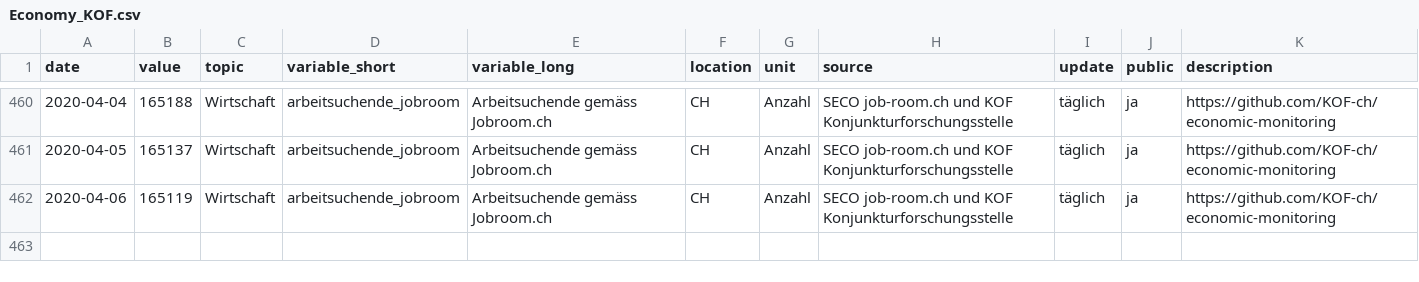
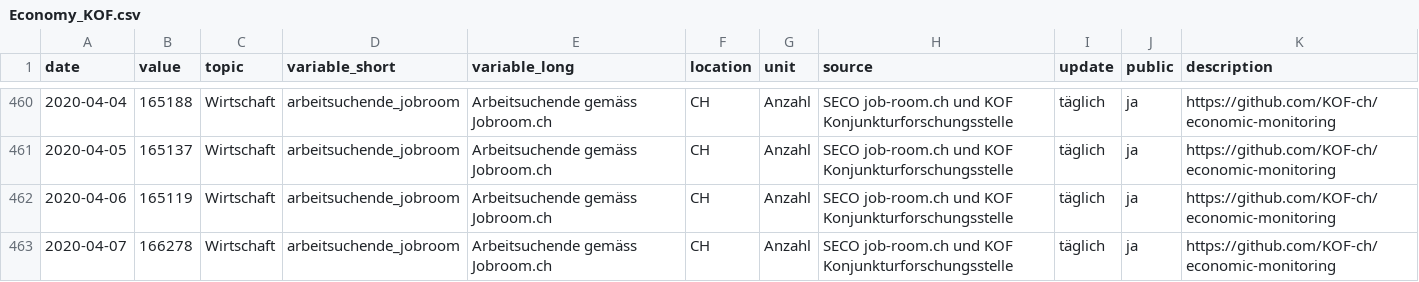
Before and after one commit to statistikZH/covid19monitoring_economy_KOF, a CSV file: Economy_KOF.csv, drawn as a sheet; only a part is shown, gaps mark what is left out.

Commit message:
update, 9.4.

```diff
--- a/Economy_KOF.csv
+++ b/Economy_KOF.csv
@@ -462 +462,2 @@
 2020-04-06,165119,"Wirtschaft","arbeitsuchende_jobroom","Arbeitsuchende gemäss Jobroom.ch","CH","Anzahl","SECO job-room.ch und KOF Konjunkturforschungsstelle","täglich","ja","https://github.com/KOF-ch/economic-monitoring"
+2020-04-07,166278,"Wirtschaft","arbeitsuchende_jobroom","Arbeitsuchende gemäss Jobroom.ch","CH","Anzahl","SECO job-room.ch und KOF Konjunkturforschungsstelle","täglich","ja","https://github.com/KOF-ch/economic-monitoring"
```
